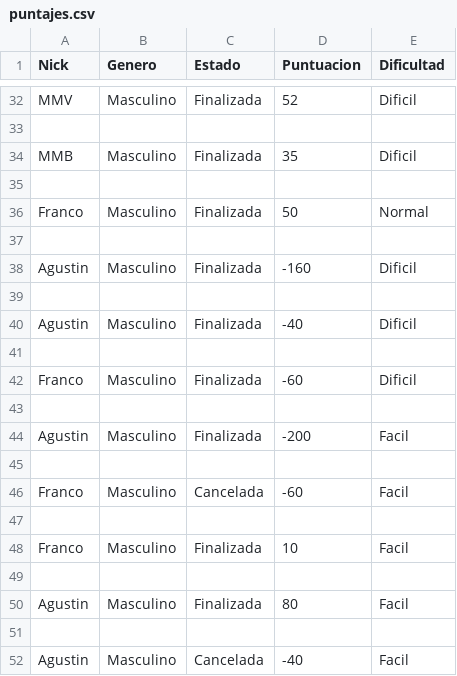
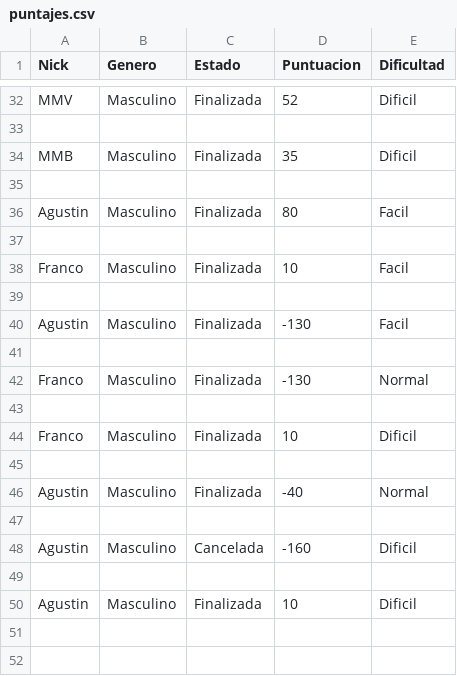
Before and after one commit to NicolasLascours/FiguRace, a CSV file: puntajes.csv, drawn as a sheet; only a part is shown, gaps mark what is left out.

```diff
--- a/puntajes.csv
+++ b/puntajes.csv
@@ -35,13 +35,3 @@ MMB,Masculino,Finalizada,35,Dificil
 
-Franco,Masculino,Finalizada,50,Normal
-
-Agustin,Masculino,Finalizada,-160,Dificil
-
-Agustin,Masculino,Finalizada,-40,Dificil
-
-Franco,Masculino,Finalizada,-60,Dificil
-
-Agustin,Masculino,Finalizada,-200,Facil
-
-Franco,Masculino,Cancelada,-60,Facil
+Agustin,Masculino,Finalizada,80,Facil
 
@@ -49,4 +39,12 @@ Franco,Masculino,Finalizada,10,Facil
 
-Agustin,Masculino,Finalizada,80,Facil
+Agustin,Masculino,Finalizada,-130,Facil
 
-Agustin,Masculino,Cancelada,-40,Facil
+Franco,Masculino,Finalizada,-130,Normal
+
+Franco,Masculino,Finalizada,10,Dificil
+
+Agustin,Masculino,Finalizada,-40,Normal
+
+Agustin,Masculino,Cancelada,-160,Dificil
+
+Agustin,Masculino,Finalizada,10,Dificil
```
Also changed, not shown: 4 other files.
